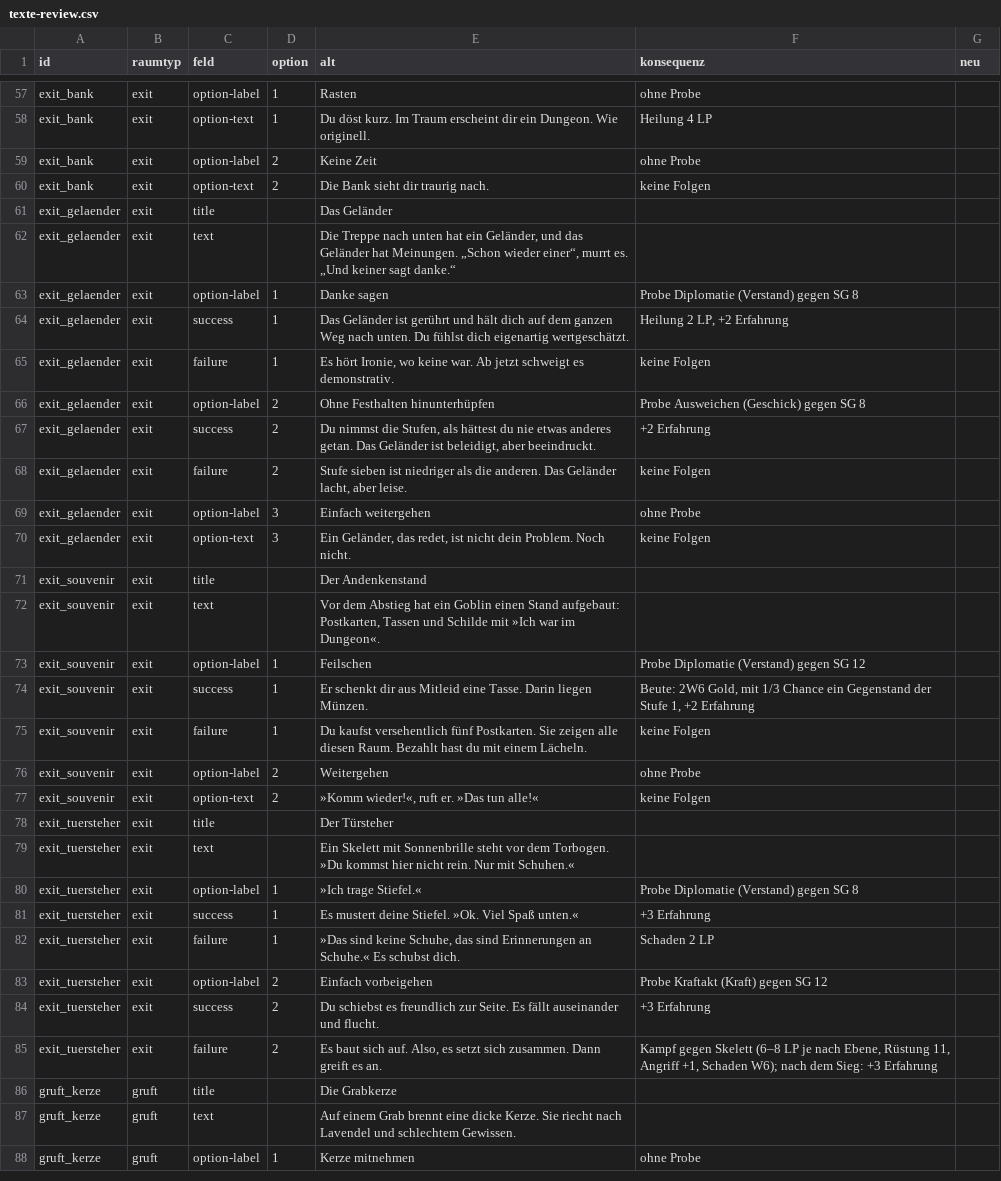
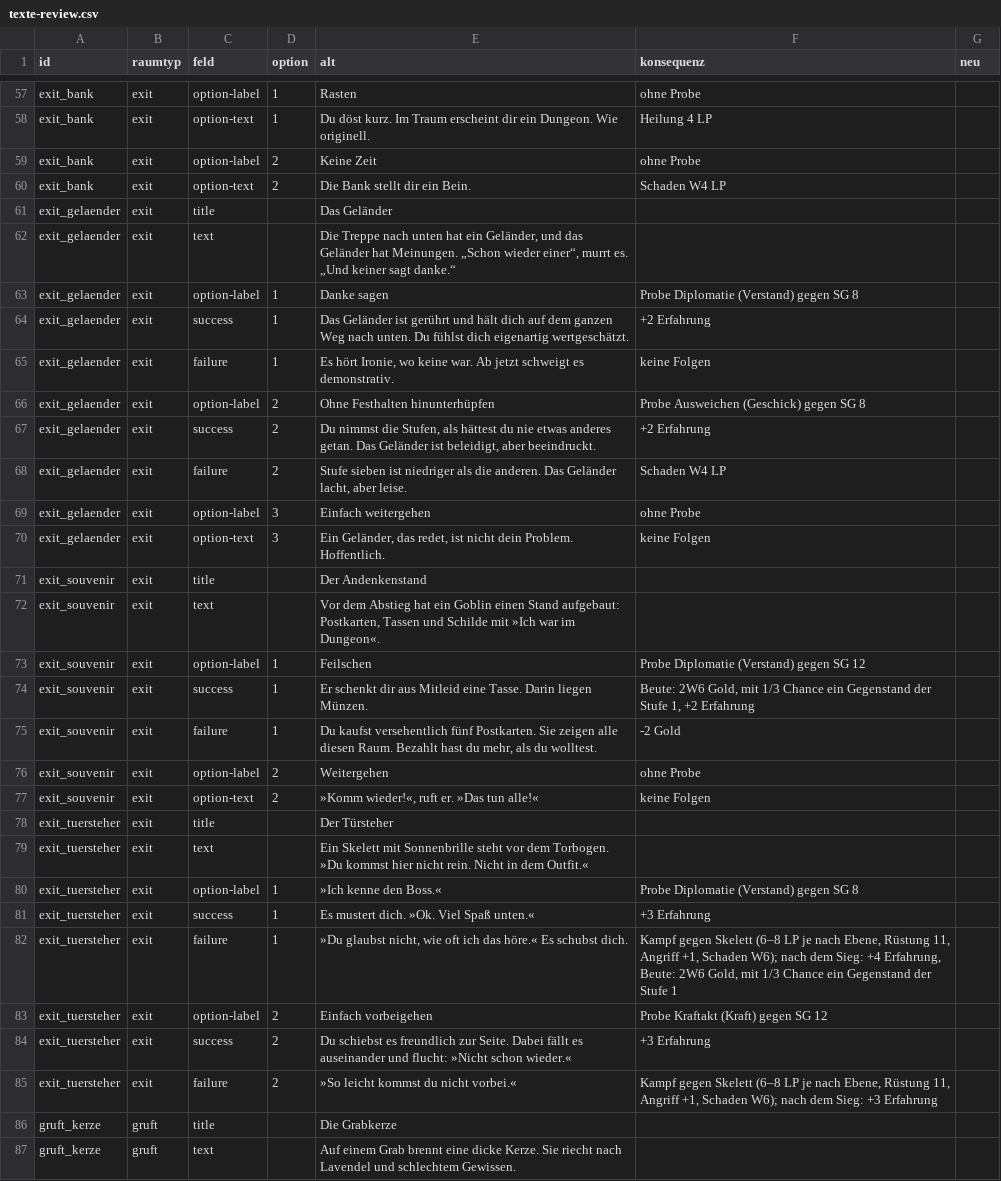
Before and after one commit to herrjakob-games/dungeon-gametest, a CSV file: texte-review.csv, drawn as a sheet; only a part is shown, gaps mark what is left out; the shorter side is filled out with more unchanged rows; the diff covers the shown part only.

```diff
--- a/texte-review.csv
+++ b/texte-review.csv
@@ -59,3 +59,3 @@ exit_bank;exit;option-text;1;Du döst kurz. Im Traum erscheint dir ein Dungeon.
 exit_bank;exit;option-label;2;Keine Zeit;ohne Probe;
-exit_bank;exit;option-text;2;Die Bank sieht dir traurig nach.;keine Folgen;
+exit_bank;exit;option-text;2;Die Bank stellt dir ein Bein.;Schaden W4 LP;
 exit_gelaender;exit;title;;Das Geländer;;
@@ -63,3 +63,3 @@ exit_gelaender;exit;text;;Die Treppe nach unten hat ein Geländer, und das Gelä
 exit_gelaender;exit;option-label;1;Danke sagen;Probe Diplomatie (Verstand) gegen SG 8;
-exit_gelaender;exit;success;1;Das Geländer ist gerührt und hält dich auf dem ganzen Weg nach unten. Du fühlst dich eigenartig wertgeschätzt.;Heilung 2 LP, +2 Erfahrung;
+exit_gelaender;exit;success;1;Das Geländer ist gerührt und hält dich auf dem ganzen Weg nach unten. Du fühlst dich eigenartig wertgeschätzt.;+2 Erfahrung;
 exit_gelaender;exit;failure;1;Es hört Ironie, wo keine war. Ab jetzt schweigt es demonstrativ.;keine Folgen;
@@ -67,5 +67,5 @@ exit_gelaender;exit;option-label;2;Ohne Festhalten hinunterhüpfen;Probe Ausweic
 exit_gelaender;exit;success;2;Du nimmst die Stufen, als hättest du nie etwas anderes getan. Das Geländer ist beleidigt, aber beeindruckt.;+2 Erfahrung;
-exit_gelaender;exit;failure;2;Stufe sieben ist niedriger als die anderen. Das Geländer lacht, aber leise.;keine Folgen;
+exit_gelaender;exit;failure;2;Stufe sieben ist niedriger als die anderen. Das Geländer lacht, aber leise.;Schaden W4 LP;
 exit_gelaender;exit;option-label;3;Einfach weitergehen;ohne Probe;
-exit_gelaender;exit;option-text;3;Ein Geländer, das redet, ist nicht dein Problem. Noch nicht.;keine Folgen;
+exit_gelaender;exit;option-text;3;Ein Geländer, das redet, ist nicht dein Problem. Hoffentlich.;keine Folgen;
 exit_souvenir;exit;title;;Der Andenkenstand;;
@@ -74,3 +74,3 @@ exit_souvenir;exit;option-label;1;Feilschen;Probe Diplomatie (Verstand) gegen SG
 exit_souvenir;exit;success;1;Er schenkt dir aus Mitleid eine Tasse. Darin liegen Münzen.;Beute: 2W6 Gold, mit 1/3 Chance ein Gegenstand der Stufe 1, +2 Erfahrung;
-exit_souvenir;exit;failure;1;Du kaufst versehentlich fünf Postkarten. Sie zeigen alle diesen Raum. Bezahlt hast du mit einem Lächeln.;keine Folgen;
+exit_souvenir;exit;failure;1;Du kaufst versehentlich fünf Postkarten. Sie zeigen alle diesen Raum. Bezahlt hast du mehr, als du wolltest.;-2 Gold;
 exit_souvenir;exit;option-label;2;Weitergehen;ohne Probe;
@@ -78,9 +78,9 @@ exit_souvenir;exit;option-text;2;»Komm wieder!«, ruft er. »Das tun alle!«;ke
 exit_tuersteher;exit;title;;Der Türsteher;;
-exit_tuersteher;exit;text;;Ein Skelett mit Sonnenbrille steht vor dem Torbogen. »Du kommst hier nicht rein. Nur mit Schuhen.«;;
-exit_tuersteher;exit;option-label;1;»Ich trage Stiefel.«;Probe Diplomatie (Verstand) gegen SG 8;
-exit_tuersteher;exit;success;1;Es mustert deine Stiefel. »Ok. Viel Spaß unten.«;+3 Erfahrung;
-exit_tuersteher;exit;failure;1;»Das sind keine Schuhe, das sind Erinnerungen an Schuhe.« Es schubst dich.;Schaden 2 LP;
+exit_tuersteher;exit;text;;Ein Skelett mit Sonnenbrille steht vor dem Torbogen. »Du kommst hier nicht rein. Nicht in dem Outfit.«;;
+exit_tuersteher;exit;option-label;1;»Ich kenne den Boss.«;Probe Diplomatie (Verstand) gegen SG 8;
+exit_tuersteher;exit;success;1;Es mustert dich. »Ok. Viel Spaß unten.«;+3 Erfahrung;
+exit_tuersteher;exit;failure;1;»Du glaubst nicht, wie oft ich das höre.« Es schubst dich.;"Kampf gegen Skelett (6–8 LP je nach Ebene, Rüstung 11, Angriff +1, Schaden W6); nach dem Sieg: +4 Erfahrung, Beute: 2W6 Gold, mit 1/3 Chance ein Gegenstand der Stufe 1";
 exit_tuersteher;exit;option-label;2;Einfach vorbeigehen;Probe Kraftakt (Kraft) gegen SG 12;
-exit_tuersteher;exit;success;2;Du schiebst es freundlich zur Seite. Es fällt auseinander und flucht.;+3 Erfahrung;
-exit_tuersteher;exit;failure;2;Es baut sich auf. Also, es setzt sich zusammen. Dann greift es an.;"Kampf gegen Skelett (6–8 LP je nach Ebene, Rüstung 11, Angriff +1, Schaden W6); nach dem Sieg: +3 Erfahrung";
+exit_tuersteher;exit;success;2;Du schiebst es freundlich zur Seite. Dabei fällt es auseinander und flucht: »Nicht schon wieder.«;+3 Erfahrung;
+exit_tuersteher;exit;failure;2;»So leicht kommst du nicht vorbei.«;"Kampf gegen Skelett (6–8 LP je nach Ebene, Rüstung 11, Angriff +1, Schaden W6); nach dem Sieg: +3 Erfahrung";
 gruft_kerze;gruft;title;;Die Grabkerze;;
```
Also changed, not shown: 2 added rows and 45 edited cells elsewhere in this file, 5 other files.
